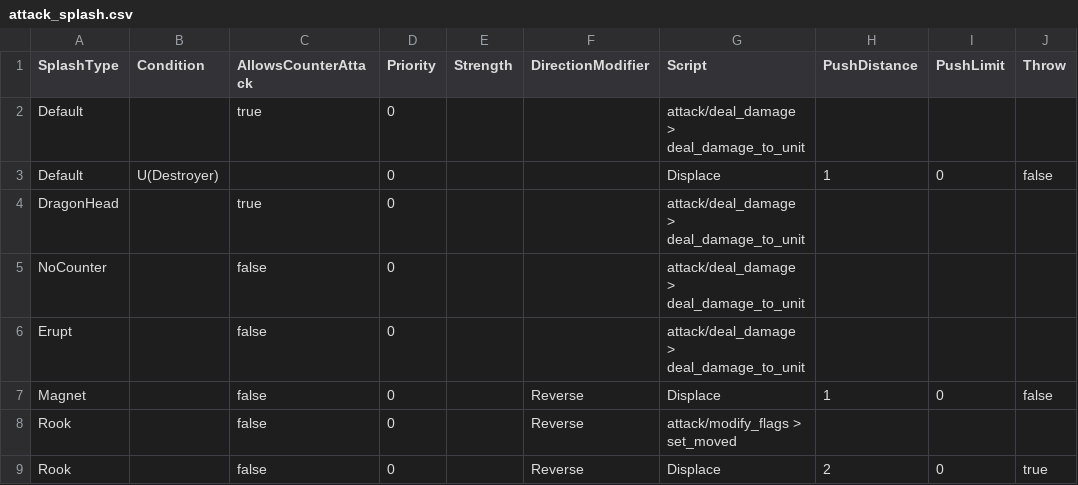
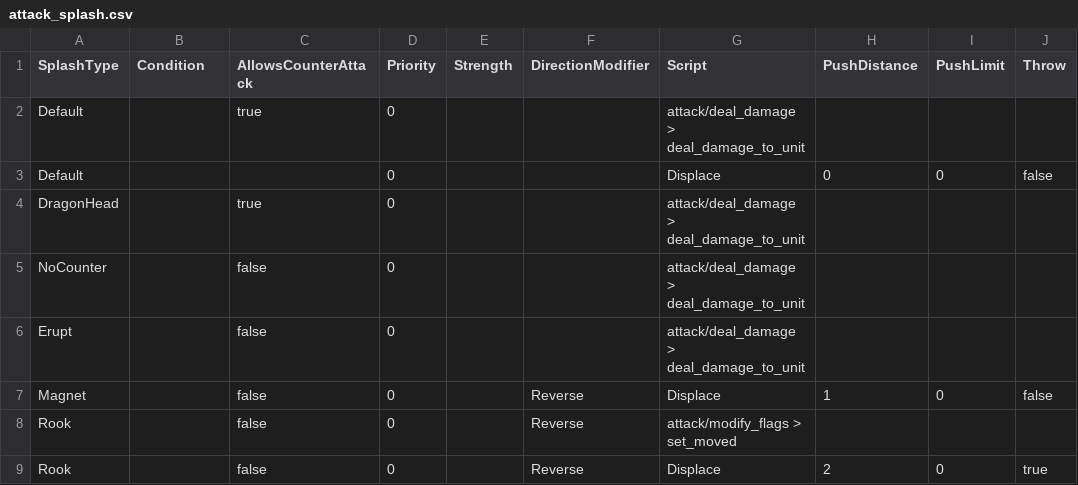
Before and after one commit to stratecide/tbs-core, a CSV file: configs/default_test/attack_splash.csv, drawn as a sheet.

```diff
--- a/configs/default_test/attack_splash.csv
+++ b/configs/default_test/attack_splash.csv
@@ -2,3 +2,3 @@ SplashType;Condition;AllowsCounterAttack;Priority;Strength;DirectionModifier;Scr
 Default;;true;0;;;attack/deal_damage > deal_damage_to_unit;;;
-Default;U(Destroyer);;0;;;Displace;1;0;false
+Default;;;0;;;Displace;0;0;false
 DragonHead;;true;0;;;attack/deal_damage > deal_damage_to_unit;;;
```
Also changed, not shown: configs/default_test/attack_powered.csv, 4 other files.
